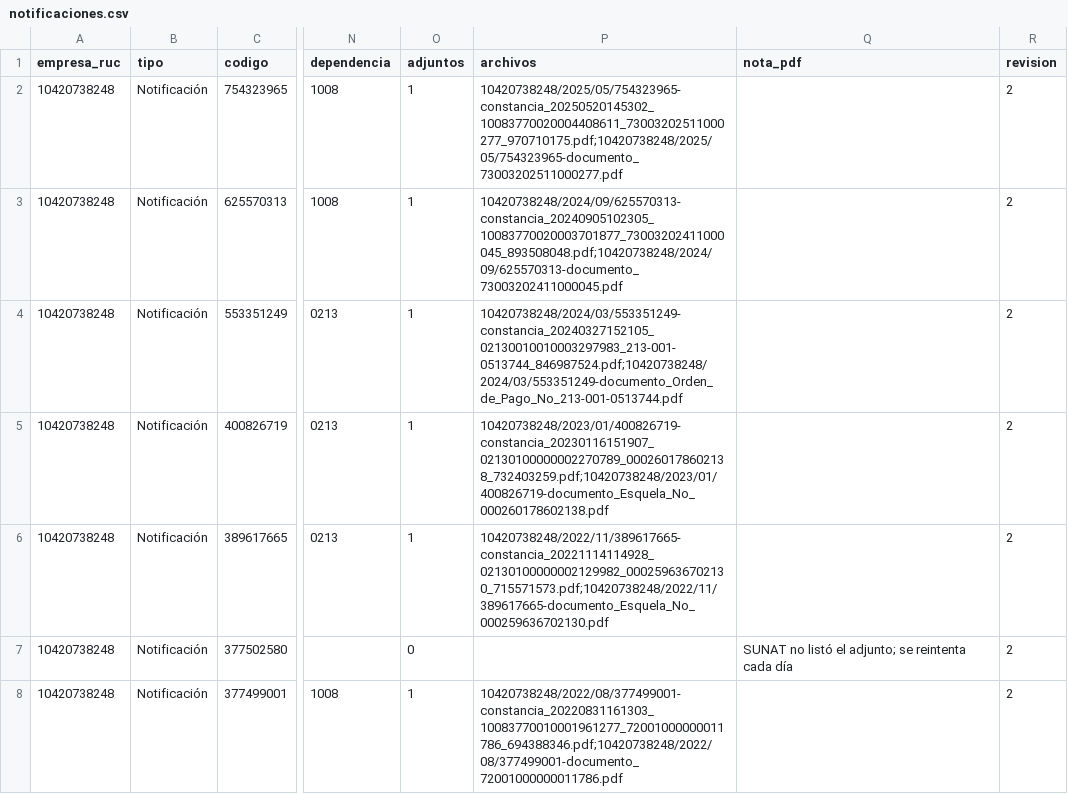
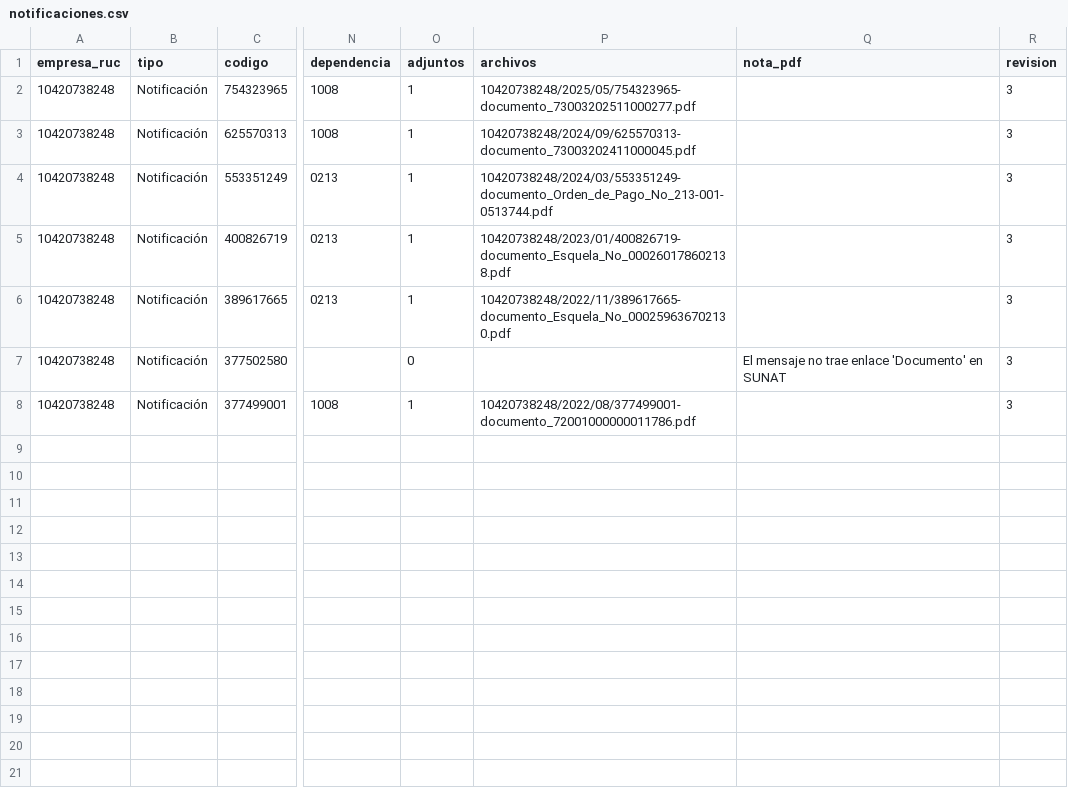
Before and after one commit to Aquivan/Claude, a CSV file: notificaciones/datos/10420738248/notificaciones.csv, drawn as a sheet; only a part is shown, gaps mark what is left out; the diff names each change by its address in the sheet, - before the commit and + after, or states it on an @@ line.

```diff
--- a/notificaciones/datos/10420738248/notificaciones.csv
+++ b/notificaciones/datos/10420738248/notificaciones.csv
-P2 (archivos): 10420738248/2025/05/754323965-constancia_20250520145302_10083770020004408611_73003202511000277_970710175.pdf;10420738248/2025/05/754323965-documento_73003202511000277.pdf
+P2 (archivos): 10420738248/2025/05/754323965-documento_73003202511000277.pdf
-R2:R8 (revision): 2
+R2:R8 (revision): 3
-P3 (archivos): 10420738248/2024/09/625570313-constancia_20240905102305_10083770020003701877_73003202411000045_893508048.pdf;10420738248/2024/09/625570313-documento_73003202411000045.pdf
+P3 (archivos): 10420738248/2024/09/625570313-documento_73003202411000045.pdf
-P4 (archivos): 10420738248/2024/03/553351249-constancia_20240327152105_02130010010003297983_213-001-0513744_846987524.pdf;10420738248/2024/03/553351249-documento_Orden_de_Pago_No_213-001-0513744.pdf
+P4 (archivos): 10420738248/2024/03/553351249-documento_Orden_de_Pago_No_213-001-0513744.pdf
-P5 (archivos): 10420738248/2023/01/400826719-constancia_20230116151907_02130100000002270789_000260178602138_732403259.pdf;10420738248/2023/01/400826719-documento_Esquela_No_000260178602138.pdf
+P5 (archivos): 10420738248/2023/01/400826719-documento_Esquela_No_000260178602138.pdf
-P6 (archivos): 10420738248/2022/11/389617665-constancia_20221114114928_02130100000002129982_000259636702130_715571573.pdf;10420738248/2022/11/389617665-documento_Esquela_No_000259636702130.pdf
+P6 (archivos): 10420738248/2022/11/389617665-documento_Esquela_No_000259636702130.pdf
-Q7 (nota_pdf): SUNAT no listó el adjunto; se reintenta cada día
+Q7 (nota_pdf): El mensaje no trae enlace 'Documento' en SUNAT
-P8 (archivos): 10420738248/2022/08/377499001-constancia_20220831161303_10083770010001961277_72001000000011786_694388346.pdf;10420738248/2022/08/377499001-documento_72001000000011786.pdf
+P8 (archivos): 10420738248/2022/08/377499001-documento_72001000000011786.pdf
```
Also changed, not shown: 6 other files.
